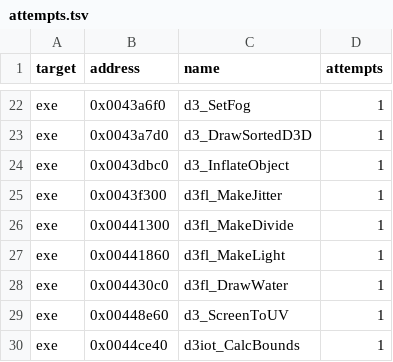
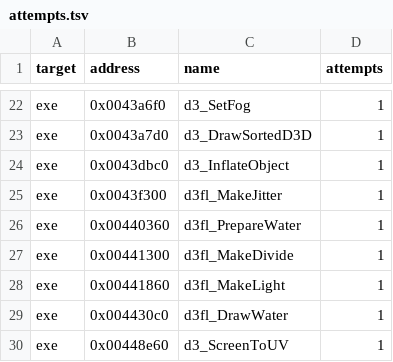
Before and after one commit to guildhaus/reguild, a TSV file: ledger/attempts.tsv, drawn as a sheet; only a part is shown, gaps mark what is left out; the shorter side is filled out with more unchanged rows; the diff names each change by its address in the sheet, - before the commit and + after, or states it on an @@ line.

```diff
--- a/ledger/attempts.tsv
+++ b/ledger/attempts.tsv
+row 26: exe | 0x00440360 | d3fl_PrepareWater | 1
```
